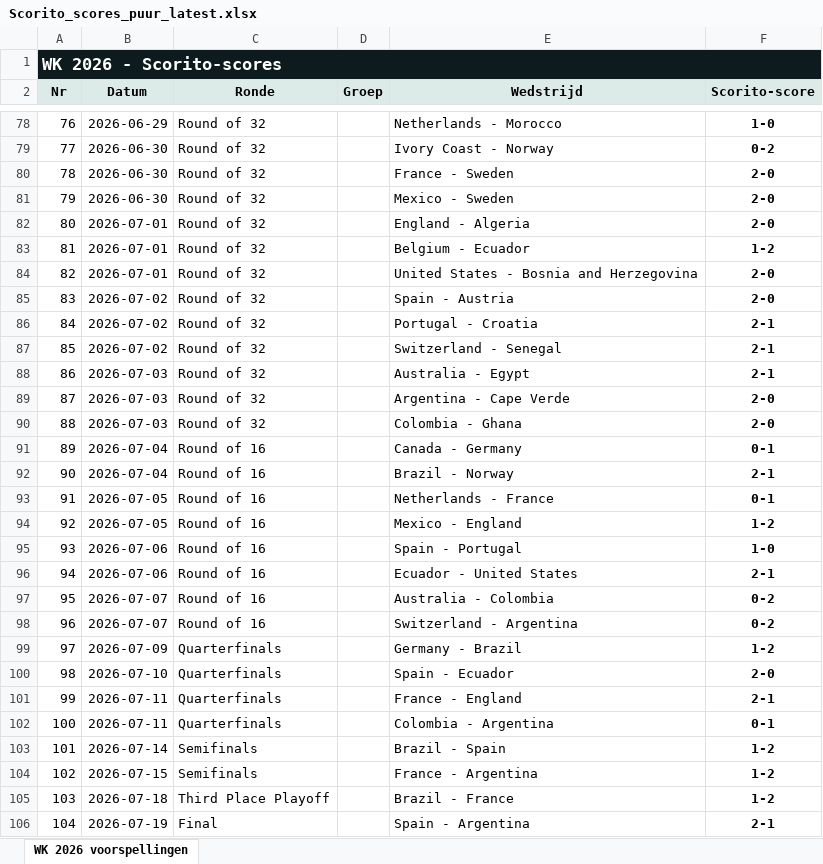
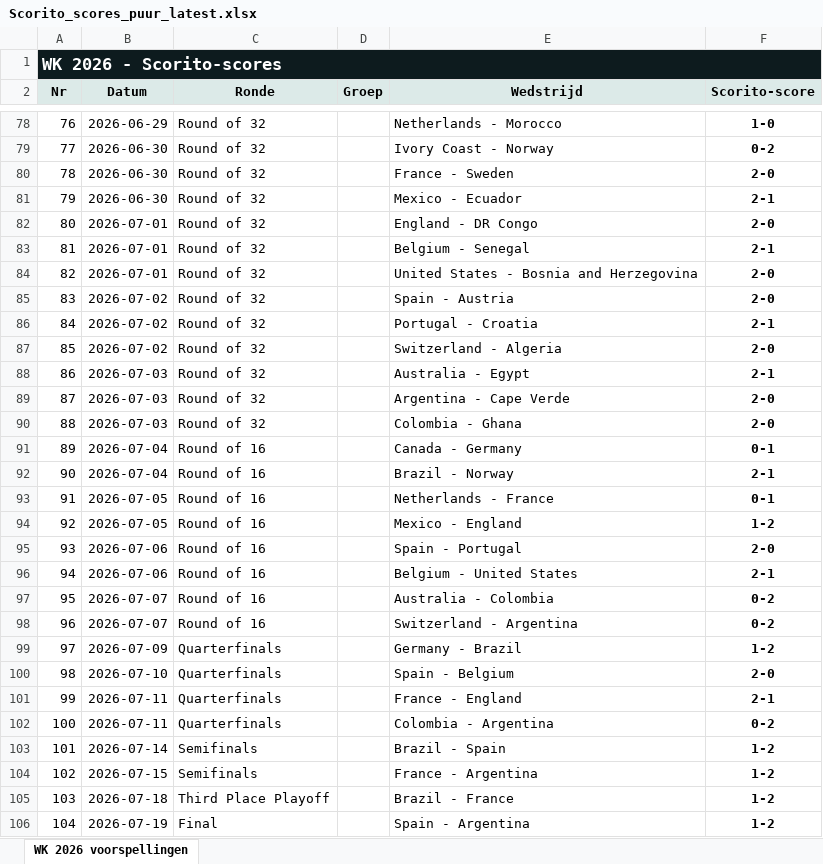
Before and after one commit to thomlaer/voetbal_prediction, an Excel workbook: github_vercel_app/public/files/Scorito_scores_puur_latest.xlsx, sheet WK 2026 voorspellingen, drawn as a sheet; only a part is shown, gaps mark what is left out; values as stored, in another font and other column widths than the file's, no borders; table styles not drawn; the diff names each change by its address in the sheet, - before the commit and + after, or states it on an @@ line.

```diff
--- a/github_vercel_app/public/files/Scorito_scores_puur_latest.xlsx (sheet WK 2026 voorspellingen)
+++ b/github_vercel_app/public/files/Scorito_scores_puur_latest.xlsx (sheet WK 2026 voorspellingen)
-E81 (Wedstrijd): Mexico - Sweden
+E81 (Wedstrijd): Mexico - Ecuador
-F81 (Scorito-score): 2-0
+F81 (Scorito-score): 2-1
-E82 (Wedstrijd): England - Algeria
+E82 (Wedstrijd): England - DR Congo
-E83 (Wedstrijd): Belgium - Ecuador
+E83 (Wedstrijd): Belgium - Senegal
-F83 (Scorito-score): 1-2
+F83 (Scorito-score): 2-1
-E87 (Wedstrijd): Switzerland - Senegal
+E87 (Wedstrijd): Switzerland - Algeria
-F87 (Scorito-score): 2-1
+F87 (Scorito-score): 2-0
-F95 (Scorito-score): 1-0
+F95 (Scorito-score): 2-0
-E96 (Wedstrijd): Ecuador - United States
+E96 (Wedstrijd): Belgium - United States
-E100 (Wedstrijd): Spain - Ecuador
+E100 (Wedstrijd): Spain - Belgium
-F102 (Scorito-score): 0-1
+F102 (Scorito-score): 0-2
-F106 (Scorito-score): 2-1
+F106 (Scorito-score): 1-2
```
Also changed, not shown: github_vercel_app/public/files/Scorito_scores_met_kansen_latest.xlsx, github_vercel_app/public/files/WK2026_Voorspellingen_latest.xlsx, 12 other files.
